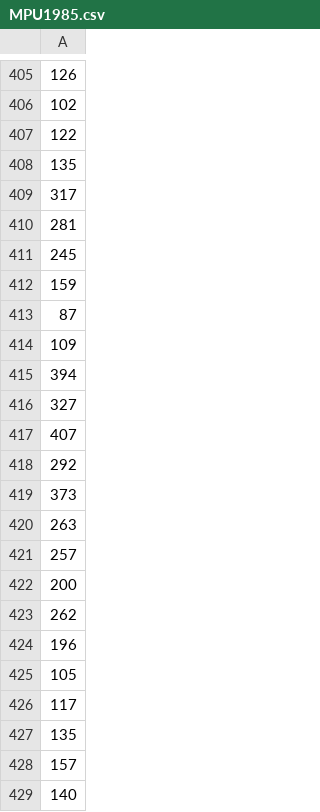
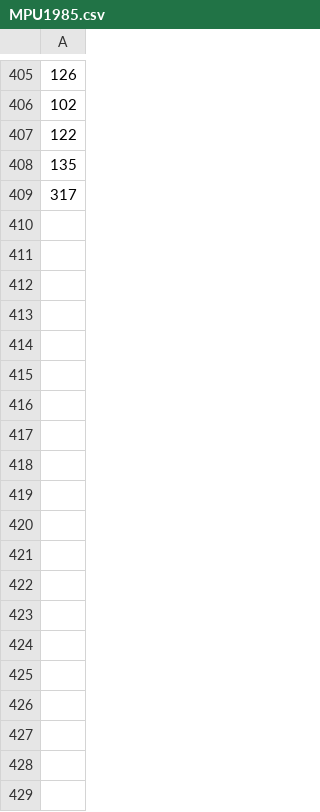
Before and after one commit to Buchunwang/Treasury, a CSV file: MPU1985.csv, drawn as a sheet; only a part is shown, gaps mark what is left out; the diff covers the shown part only; the diff names each change by its address in the sheet, - before the commit and + after, or states it on an @@ line.

Commit message:
Add files via upload

```diff
--- a/MPU1985.csv
+++ b/MPU1985.csv
-row 410: 281
-row 411: 245
-row 412: 159
-row 413: 87
-row 414: 109
-row 415: 394
-row 416: 327
-row 417: 407
-row 418: 292
-row 419: 373
-row 420: 263
-row 421: 257
-row 422: 200
-row 423: 262
-row 424: 196
-row 425: 105
-row 426: 117
-row 427: 135
-row 428: 157
-row 429: 140
```
Also changed, not shown: 26 removed rows and 1 edited cell elsewhere in this file.
